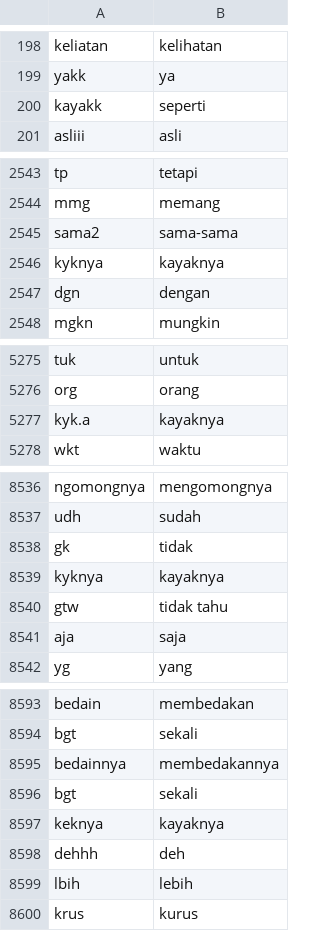
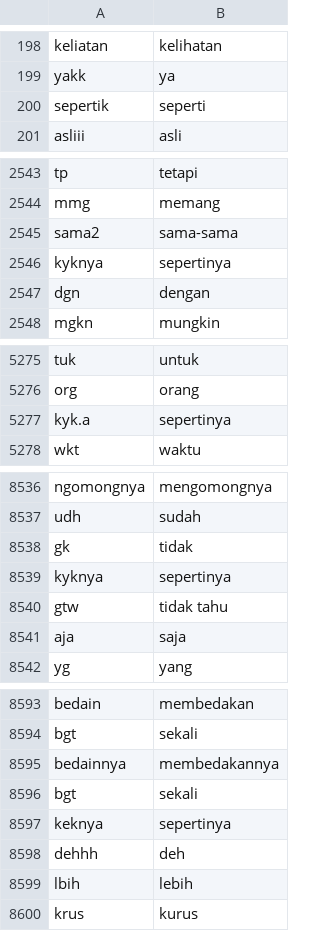
Before and after one commit to rfqsm/Lexicon, a CSV file: kamus_data/colloquial-indonesian-lexicon-modified.csv, drawn as a sheet; only a part is shown, gaps mark what is left out; the diff covers the shown part only.

Commit message:
Update colloquial-indonesian-lexicon-modified.csv

```diff
--- a/kamus_data/colloquial-indonesian-lexicon-modified.csv
+++ b/kamus_data/colloquial-indonesian-lexicon-modified.csv
@@ -199,3 +199,3 @@ keliatan,kelihatan
 yakk,ya
-kayakk,seperti
+sepertik,seperti
 asliii,asli
@@ -2545,3 +2545,3 @@ mmg,memang
 sama2,sama-sama
-kyknya,kayaknya
+kyknya,sepertinya
 dgn,dengan
@@ -5276,3 +5276,3 @@ tuk,untuk
 org,orang
-kyk.a,kayaknya
+kyk.a,sepertinya
 wkt,waktu
@@ -8538,3 +8538,3 @@ udh,sudah
 gk,tidak
-kyknya,kayaknya
+kyknya,sepertinya
 gtw,tidak tahu
@@ -8596,3 +8596,3 @@ bedainnya,membedakannya
 bgt,sekali
-keknya,kayaknya
+keknya,sepertinya
 dehhh,deh
```
Also changed, not shown: 5 edited cells elsewhere in this file.
